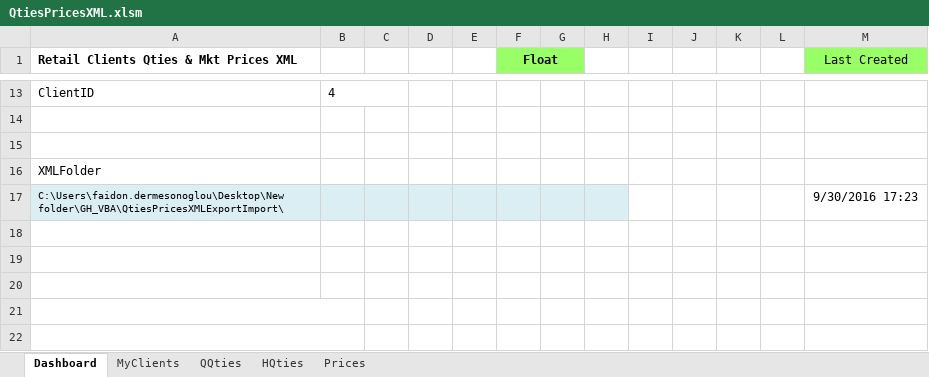
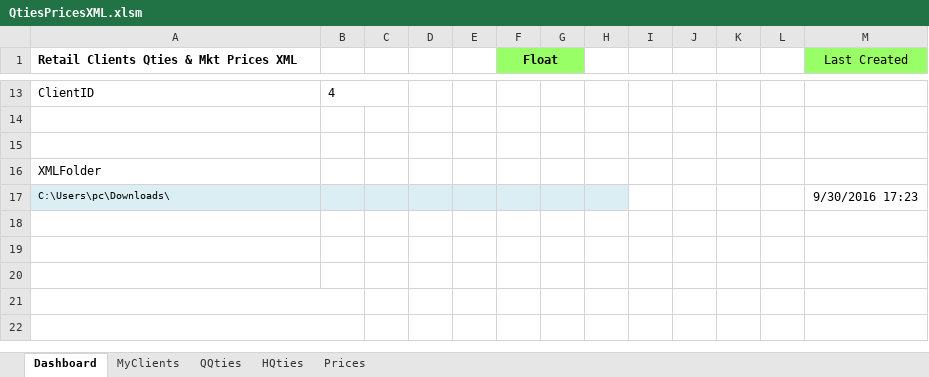
Before and after one commit to feddieminas/VBA, an Excel workbook: ExcelXMLQtiesPrices/QtiesPricesXML.xlsm, sheet Dashboard, drawn as a sheet; only a part is shown, gaps mark what is left out; values as stored, in another font and other column widths than the file's, no borders; charts and pictures not drawn; the diff names each change by its address in the sheet, - before the commit and + after, or states it on an @@ line.

```diff
--- a/ExcelXMLQtiesPrices/QtiesPricesXML.xlsm (sheet Dashboard)
+++ b/ExcelXMLQtiesPrices/QtiesPricesXML.xlsm (sheet Dashboard)
-A17: C:\Users\faidon.dermesonoglou\Desktop\New folder\GH_VBA\QtiesPricesXMLExportImport\
+A17: C:\Users\pc\Downloads\
```
Also changed, not shown: ABNAmro_XMLImport/ABNAmro_XML.xlsm, EPEXSpotExchangeBidOffer_UserForm_UDF/EPEX_PowerBidOffer_Template.xlsm, 23 other files.
